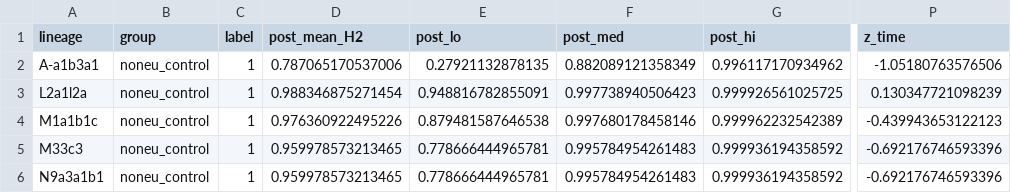
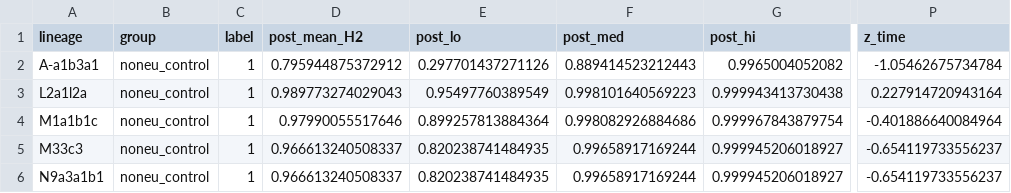
Before and after one commit to geneticspaper/geneticspaper, a CSV file: outputs/tables/D_noneuropean_control.csv, drawn as a sheet; only a part is shown, gaps mark what is left out; the diff names each change by its address in the sheet, - before the commit and + after, or states it on an @@ line.

```diff
--- a/outputs/tables/D_noneuropean_control.csv
+++ b/outputs/tables/D_noneuropean_control.csv
-D2 (post_mean_H2): 0.787065170537006
+D2 (post_mean_H2): 0.795944875372912
-E2 (post_lo): 0.27921132878135
+E2 (post_lo): 0.297701437271126
-F2 (post_med): 0.882089121358349
+F2 (post_med): 0.889414523212443
-G2 (post_hi): 0.996117170934962
+G2 (post_hi): 0.9965004052082
-P2 (z_time): -1.05180763576506
+P2 (z_time): -1.05462675734784
-D3 (post_mean_H2): 0.988346875271454
+D3 (post_mean_H2): 0.989773274029043
-E3 (post_lo): 0.948816782855091
+E3 (post_lo): 0.95497760389549
-F3 (post_med): 0.997738940506423
+F3 (post_med): 0.998101640569223
-G3 (post_hi): 0.999926561025725
+G3 (post_hi): 0.999943413730438
-P3 (z_time): 0.130347721098239
+P3 (z_time): 0.227914720943164
-D4 (post_mean_H2): 0.976360922495226
+D4 (post_mean_H2): 0.97990055517646
-E4 (post_lo): 0.879481587646538
+E4 (post_lo): 0.899257813884364
-F4 (post_med): 0.997680178458146
+F4 (post_med): 0.998082926884686
-G4 (post_hi): 0.999962232542389
+G4 (post_hi): 0.999967843879754
-P4 (z_time): -0.439943653122123
+P4 (z_time): -0.401886640084964
-D5:D6 (post_mean_H2): 0.959978573213465
+D5:D6 (post_mean_H2): 0.966613240508337
-E5:E6 (post_lo): 0.778666444965781
+E5:E6 (post_lo): 0.820238741484935
-F5:F6 (post_med): 0.995784954261483
+F5:F6 (post_med): 0.99658917169244
-G5:G6 (post_hi): 0.999936194358592
+G5:G6 (post_hi): 0.999945206018927
-P5:P6 (z_time): -0.692176746593396
+P5:P6 (z_time): -0.654119733556237
```
Also changed, not shown: outputs/tables/D_bayes_coefficients.csv, outputs/tables/D_fitted_coefficients.csv, 20 other files.
